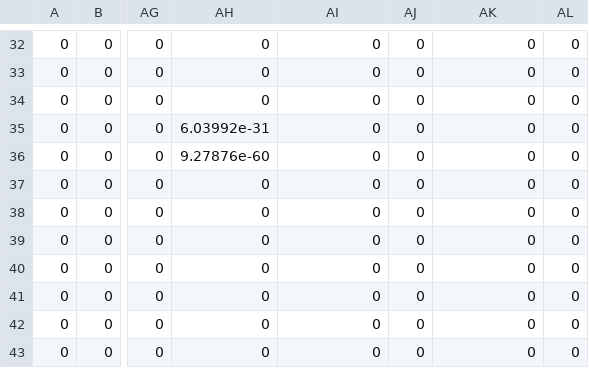
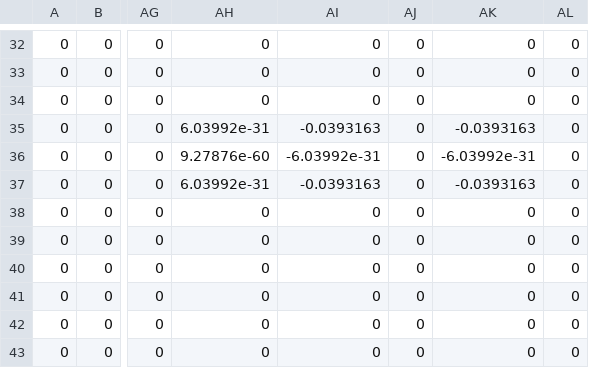
Before and after one commit to Amazingkivas/FDTD_Method, a CSV file: PlotScript/OutFiles_4/0.csv, drawn as a sheet; only a part is shown, gaps mark what is left out; the diff names each change by its address in the sheet, - before the commit and + after, or states it on an @@ line.

```diff
--- a/PlotScript/OutFiles_4/0.csv
+++ b/PlotScript/OutFiles_4/0.csv
-AI35: 0
+AI35: -0.0393163
-AK35: 0
+AK35: -0.0393163
-AI36: 0
+AI36: -6.03992e-31
-AK36: 0
+AK36: -6.03992e-31
-AH37: 0
+AH37: 6.03992e-31
-AI37: 0
+AI37: -0.0393163
-AK37: 0
+AK37: -0.0393163
```
Also changed, not shown: PlotScript/OutFiles_1/0.csv, PlotScript/OutFiles_2/0.csv, 29 other files.
